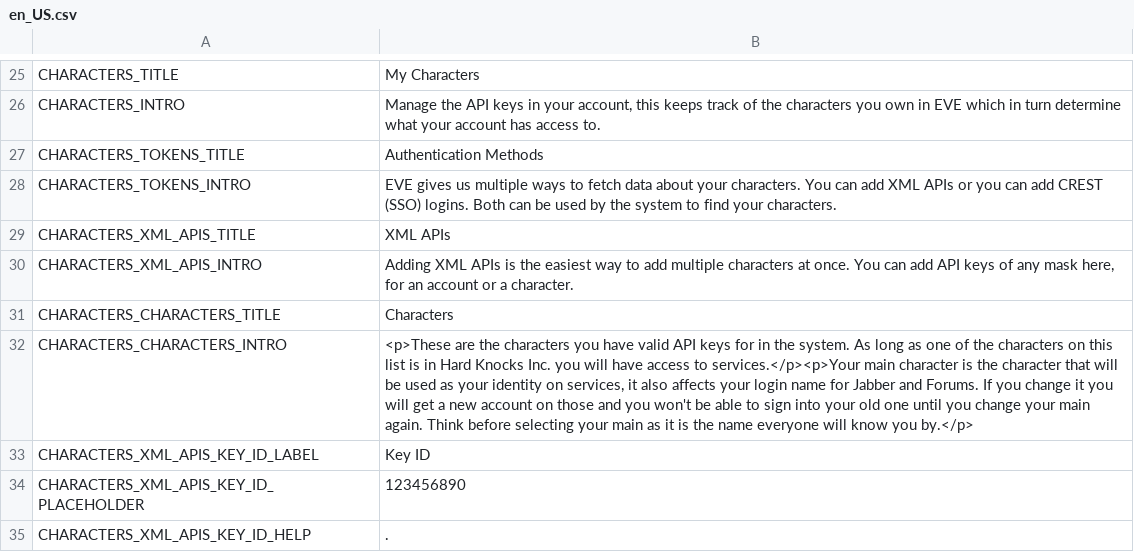
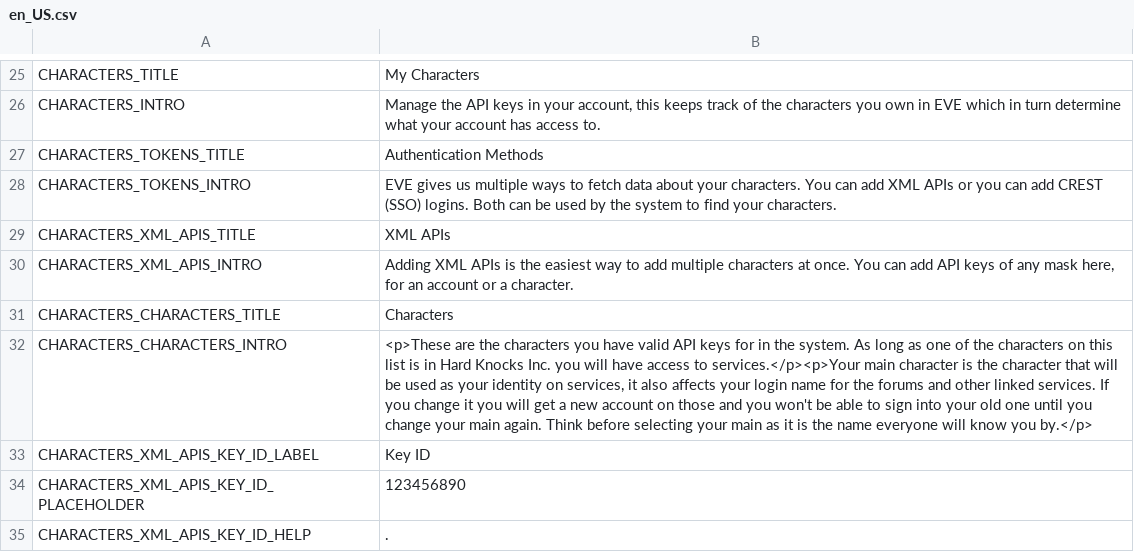
Before and after one commit to CokkocZateki/apoptosis, a CSV file: apoptosis/translations/en_US.csv, drawn as a sheet; only a part is shown, gaps mark what is left out.

Commit message:
Remove all mentions of Jabber from translations

```diff
--- a/apoptosis/translations/en_US.csv
+++ b/apoptosis/translations/en_US.csv
@@ -31,3 +31,3 @@
 "CHARACTERS_CHARACTERS_TITLE","Characters"
-"CHARACTERS_CHARACTERS_INTRO","<p>These are the characters you have valid API keys for in the system. As long as one of the characters on this list is in Hard Knocks Inc. you will have access to services.</p><p>Your main character is the character that will be used as your identity on services, it also affects your login name for Jabber and Forums. If you change it you will get a new account on those and you won't be able to sign into your old one until you change your main again. Think before selecting your main as it is the name everyone will know you by.</p>"
+"CHARACTERS_CHARACTERS_INTRO","<p>These are the characters you have valid API keys for in the system. As long as one of the characters on this list is in Hard Knocks Inc. you will have access to services.</p><p>Your main character is the character that will be used as your identity on services, it also affects your login name for the forums and other linked services. If you change it you will get a new account on those and you won't be able to sign into your old one until you change your main again. Think before selecting your main as it is the name everyone will know you by.</p>"
 "CHARACTERS_XML_APIS_KEY_ID_LABEL","Key ID"
```
